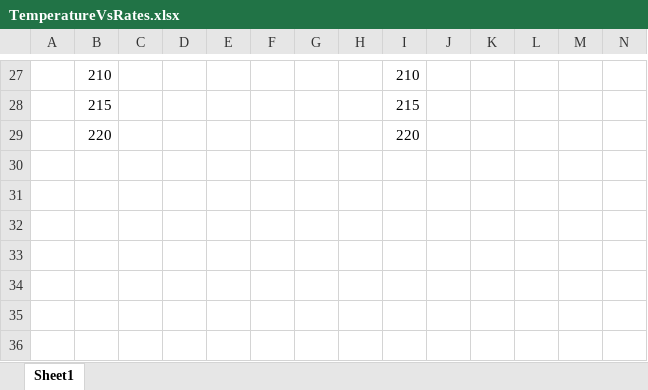
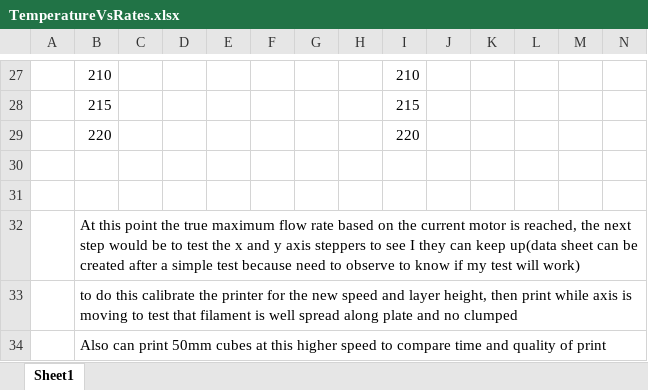
Before and after one commit to ALAN3D/ME498-Research, an Excel workbook: TemperatureVsRates.xlsx, sheet Sheet1, drawn as a sheet; only a part is shown, gaps mark what is left out; values as stored, in another font and other column widths than the file's, no borders; the diff names each change by its address in the sheet, - before the commit and + after, or states it on an @@ line.

Commit message:
Future test ideas

```diff
--- a/TemperatureVsRates.xlsx (sheet Sheet1)
+++ b/TemperatureVsRates.xlsx (sheet Sheet1)
+row 30: (empty)
+row 31: (empty)
+row 32:  | At this point the true maximum flow rate based on the current motor is reached, the next step would be to test the x and y axis steppers to see I they can keep up(data sheet can be created after a simple test because need to observe to know if my test will work)
+row 33:  | to do this calibrate the printer for the new speed and layer height, then print while axis is moving to test that filament is well spread along plate and no clumped
+row 34:  | Also can print 50mm cubes at this higher speed to compare time and quality of print
```
